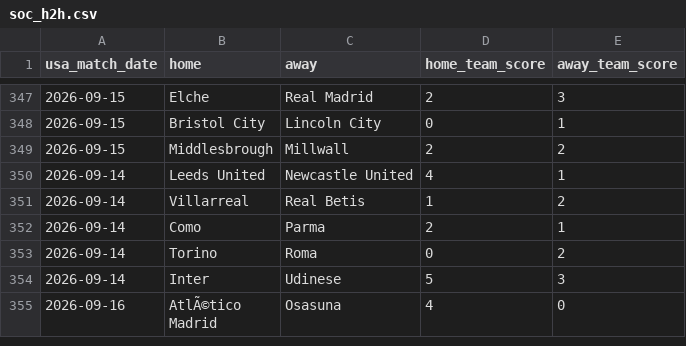
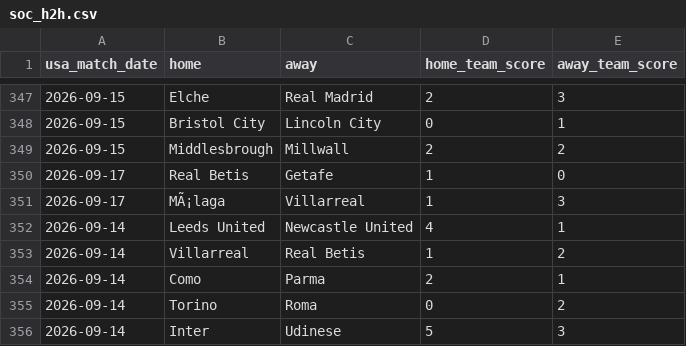
Before and after one commit to danielcappello/splitVault, a CSV file: soc_h2h.csv, drawn as a sheet; only a part is shown, gaps mark what is left out; the shorter side is filled out with more unchanged rows; the diff names each change by its address in the sheet, - before the commit and + after, or states it on an @@ line.

```diff
--- a/soc_h2h.csv
+++ b/soc_h2h.csv
+row 350: 2026-09-17 | Real Betis | Getafe | 1 | 0
+row 351: 2026-09-17 | MÃ¡laga | Villarreal | 1 | 3
```
Also changed, not shown: soc_splits.csv.
